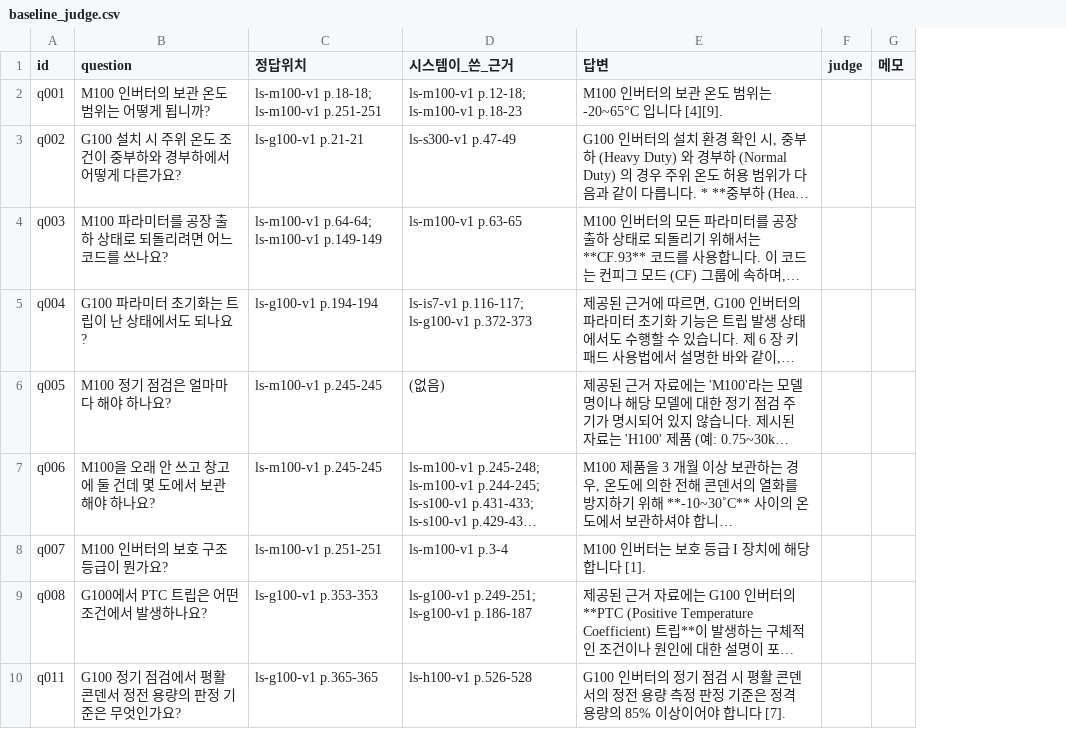
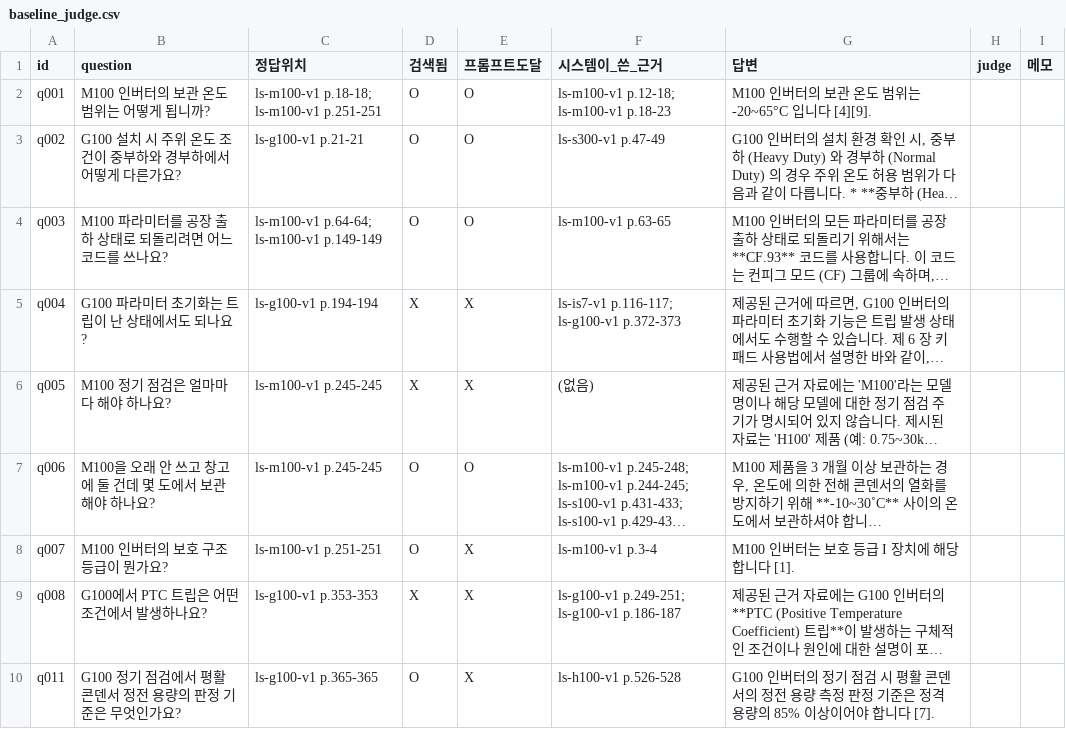
Before and after one commit to xnsl291/techdoc-rag, a CSV file: data/evals/baseline_judge.csv, drawn as a sheet; only a part is shown; long unchanged cells end in …; the diff names each change by its address in the sheet, - before the commit and + after, or states it on an @@ line.

Commit message:
fix(eval): 검색 적중과 프롬프트 도달을 나눠서 잼 (#53)
지금까지 "검색적중"이라고 부른 것이 실제로는 프롬프트 도달을 재고 있었음.
Answer.citations가 ContextBuilder의 context.sources에서 만들어지는데, 그건
이미 근거 예산을 통과한 것들임. 예산에서 잘린 청크는 citations에 아예 없음.

두 단계를 한 숫자로 뭉치면 무엇을 고쳐도 검색을 고친 것인지 조립을 고친
것인지 구분할 수 없음.

셋으로 나눔
- 검색 적중: 검색기가 정답 쪽을 찾았나
- 프롬프트 도달: 그것이 실제 LLM 입력에 들어갔나
- 근거 적중: 답변이 그것을 인용했나 (기존, DP-56)

문항별 표시도 검색O/프롬프트X/근거X 형태로 바꿈. 가운데가 X면 예산에서
잘린 것이고 앞이 X면 검색이 못 찾은 것임.

검색기를 따로 한 번 더 부름. ChatService.ask는 답변만 주므로 검색기가 무엇을
찾았는지 알 수 없음. 질문당 약 90ms가 더 드는데 평가 스크립트에서만 생기고
운영 경로가 아님. 파이프라인을 단계별로 쪼개면 이 중복은 없어짐.

compare가 옛 파일을 잘못 읽지 않게 함. 2026-09-22 이전 결과의 검색적중은
프롬프트 도달과 같은 뜻이므로 그 행에 놓고 주의 문구를 띄움. 문항별 비교도
prompt_hit이 없으면 옛 retrieval_hit에 견줌.

기준선 재측정 (문서 6권, top_k=8, threshold=0.0)
  검색 적중     15/24  62.5%
  프롬프트 도달 11/24  45.8%
  근거 적중      7/24  29.2%

단계별 손실이 드러남
  검색기 평균 24.6개 -> 프롬프트 평균 9.0개 (15.6개 버려짐)
  예산에서 잘린 문항 4건 q007 q011 q012 q025
  프롬프트엔 있는데 모델이 안 쓴 문항 4건 q002 q019 q023 q024

분리 전 결과는 data/evals/baseline-before-split.json에 보존함.

```diff
--- a/data/evals/baseline_judge.csv
+++ b/data/evals/baseline_judge.csv
+column D (검색됨), rows 2-10: O | O | O | X | X | O | O | X | O
+column E (프롬프트도달), rows 2-10: O | O | O | X | X | O | X | X | X
```
Also changed, not shown: 3 other files.
